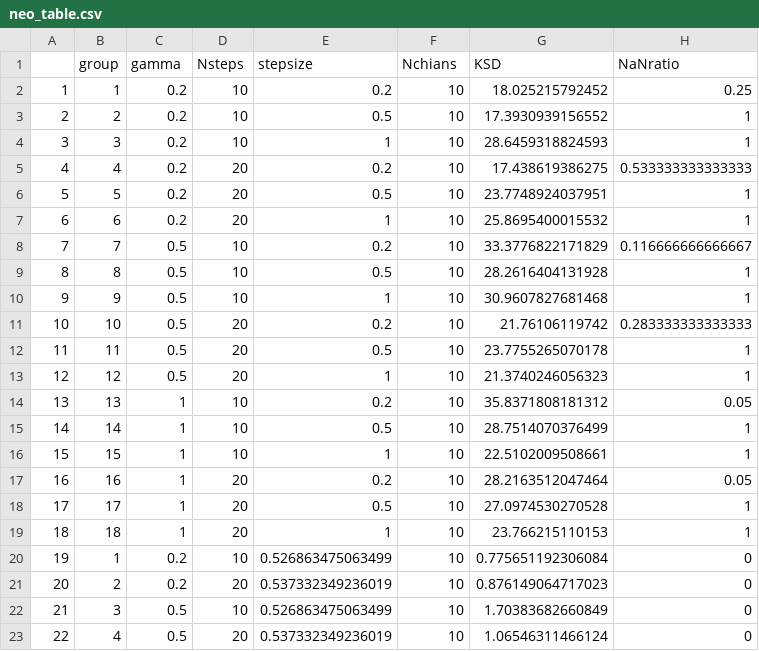
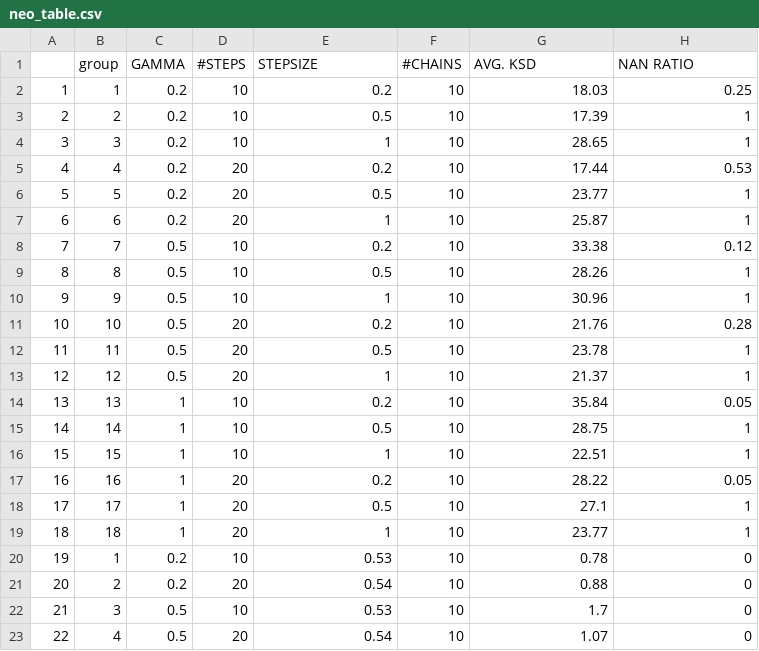
Before and after one commit to zuhengxu/Ergodic-variational-flow-code, a CSV file: example/logistic_reg/result/neo_table.csv, drawn as a sheet; only a part is shown; the diff covers the shown part only.

```diff
--- a/example/logistic_reg/result/neo_table.csv
+++ b/example/logistic_reg/result/neo_table.csv
@@ -1,23 +1,23 @@
-"","group","gamma","Nsteps","stepsize","Nchians","KSD","NaNratio"
-"1",1,0.2,10,0.2,10,18.025215792452,0.25
-"2",2,0.2,10,0.5,10,17.3930939156552,1
-"3",3,0.2,10,1,10,28.6459318824593,1
-"4",4,0.2,20,0.2,10,17.438619386275,0.533333333333333
-"5",5,0.2,20,0.5,10,23.7748924037951,1
-"6",6,0.2,20,1,10,25.8695400015532,1
-"7",7,0.5,10,0.2,10,33.3776822171829,0.116666666666667
-"8",8,0.5,10,0.5,10,28.2616404131928,1
-"9",9,0.5,10,1,10,30.9607827681468,1
-"10",10,0.5,20,0.2,10,21.76106119742,0.283333333333333
-"11",11,0.5,20,0.5,10,23.7755265070178,1
-"12",12,0.5,20,1,10,21.3740246056323,1
-"13",13,1,10,0.2,10,35.8371808181312,0.05
-"14",14,1,10,0.5,10,28.7514070376499,1
-"15",15,1,10,1,10,22.5102009508661,1
-"16",16,1,20,0.2,10,28.2163512047464,0.05
-"17",17,1,20,0.5,10,27.0974530270528,1
-"18",18,1,20,1,10,23.766215110153,1
-"19",1,0.2,10,0.526863475063499,10,0.775651192306084,0
-"20",2,0.2,20,0.537332349236019,10,0.876149064717023,0
-"21",3,0.5,10,0.526863475063499,10,1.70383682660849,0
-"22",4,0.5,20,0.537332349236019,10,1.06546311466124,0
+"","group","GAMMA","#STEPS","STEPSIZE","#CHAINS","AVG. KSD","NAN RATIO"
+"1",1,0.2,10,0.2,10,18.03,0.25
+"2",2,0.2,10,0.5,10,17.39,1
+"3",3,0.2,10,1,10,28.65,1
+"4",4,0.2,20,0.2,10,17.44,0.53
+"5",5,0.2,20,0.5,10,23.77,1
+"6",6,0.2,20,1,10,25.87,1
+"7",7,0.5,10,0.2,10,33.38,0.12
+"8",8,0.5,10,0.5,10,28.26,1
+"9",9,0.5,10,1,10,30.96,1
+"10",10,0.5,20,0.2,10,21.76,0.28
+"11",11,0.5,20,0.5,10,23.78,1
+"12",12,0.5,20,1,10,21.37,1
+"13",13,1,10,0.2,10,35.84,0.05
+"14",14,1,10,0.5,10,28.75,1
+"15",15,1,10,1,10,22.51,1
+"16",16,1,20,0.2,10,28.22,0.05
+"17",17,1,20,0.5,10,27.1,1
+"18",18,1,20,1,10,23.77,1
+"19",1,0.2,10,0.53,10,0.78,0
+"20",2,0.2,20,0.54,10,0.88,0
+"21",3,0.5,10,0.53,10,1.7,0
+"22",4,0.5,20,0.54,10,1.07,0
```
Also changed, not shown: 4 edited cells elsewhere in this file, example/banana/result/neo_table.csv, example/cross/result/neo_table.csv, 7 other files.
